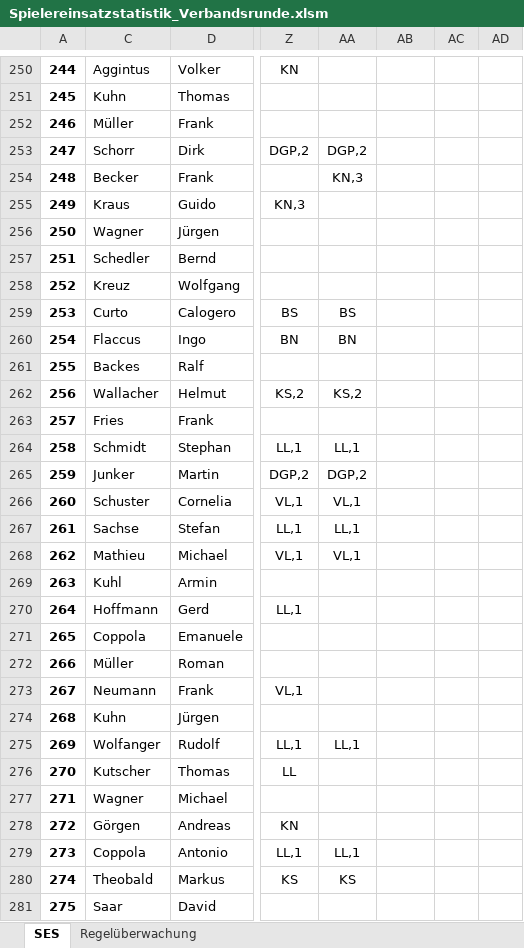
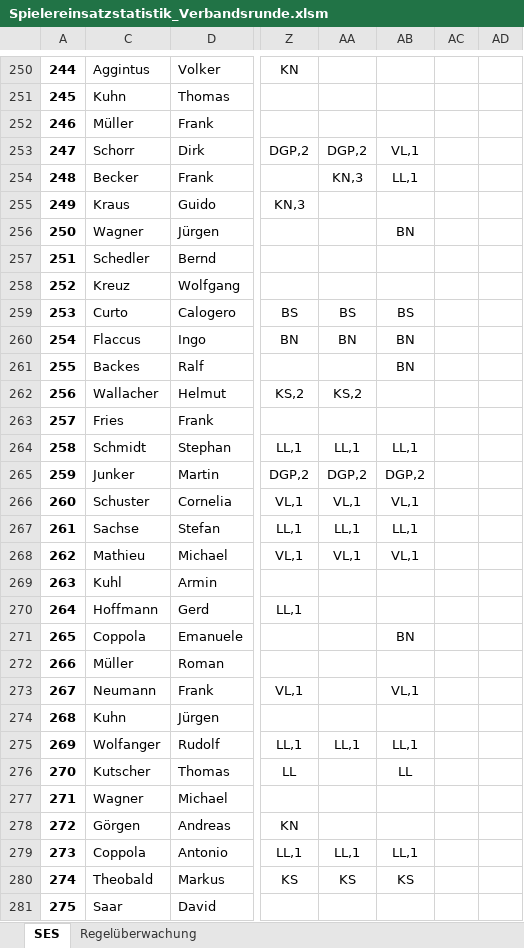
Before and after one commit to Deutscher-Tischfussballbund/stfv-docs, an Excel workbook: assets/statistiken/Spielereinsatzstatistik_Verbandsrunde.xlsm, sheet SES, drawn as a sheet; only a part is shown, gaps mark what is left out; values as stored, in another font and other column widths than the file's, no borders; charts and pictures and conditional formats not drawn; the diff covers the shown part only; the diff names each change by its address in the sheet, - before the commit and + after, or states it on an @@ line.

```diff
--- a/assets/statistiken/Spielereinsatzstatistik_Verbandsrunde.xlsm (sheet SES)
+++ b/assets/statistiken/Spielereinsatzstatistik_Verbandsrunde.xlsm (sheet SES)
@@ column A renumbered between rows 3 and 1122 @@
-AB253: (empty)
+AB253: VL,1
-AB254: (empty)
+AB254: LL,1
-AB256: (empty)
+AB256: BN
-AB259: (empty)
+AB259: BS
-AB260:AB261: (empty)
+AB260:AB261: BN
-AB264: (empty)
+AB264: LL,1
-AB265: (empty)
+AB265: DGP,2
-AB266: (empty)
+AB266: VL,1
-AB267: (empty)
+AB267: LL,1
-AB268: (empty)
+AB268: VL,1
-AB271: (empty)
+AB271: BN
-AB273: (empty)
+AB273: VL,1
-AB275: (empty)
+AB275: LL,1
-AB276: (empty)
+AB276: LL
-AB279: (empty)
+AB279: LL,1
-AB280: (empty)
+AB280: KS
```
Also changed, not shown: 5 added rows and 599 edited cells elsewhere in this sheet, sheet Regelüberwachung, formulas that keep their value, hidden cells, charts or pictures, assets/statistiken/Spielereinsatzstatistik_Pokal.xlsm, 2 other files.
